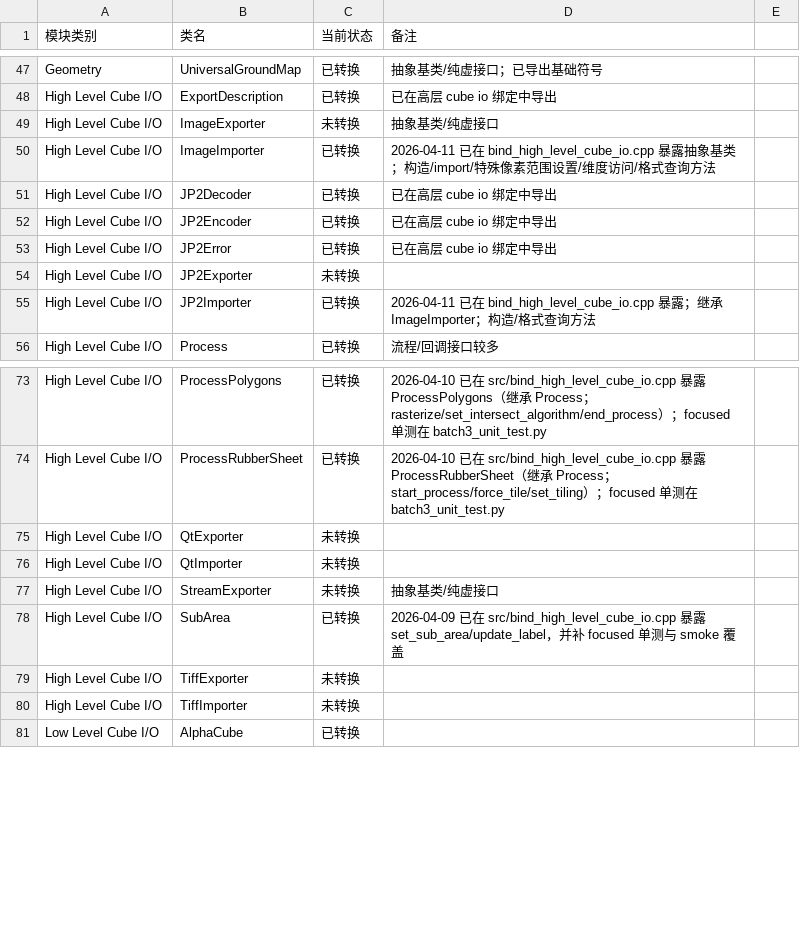
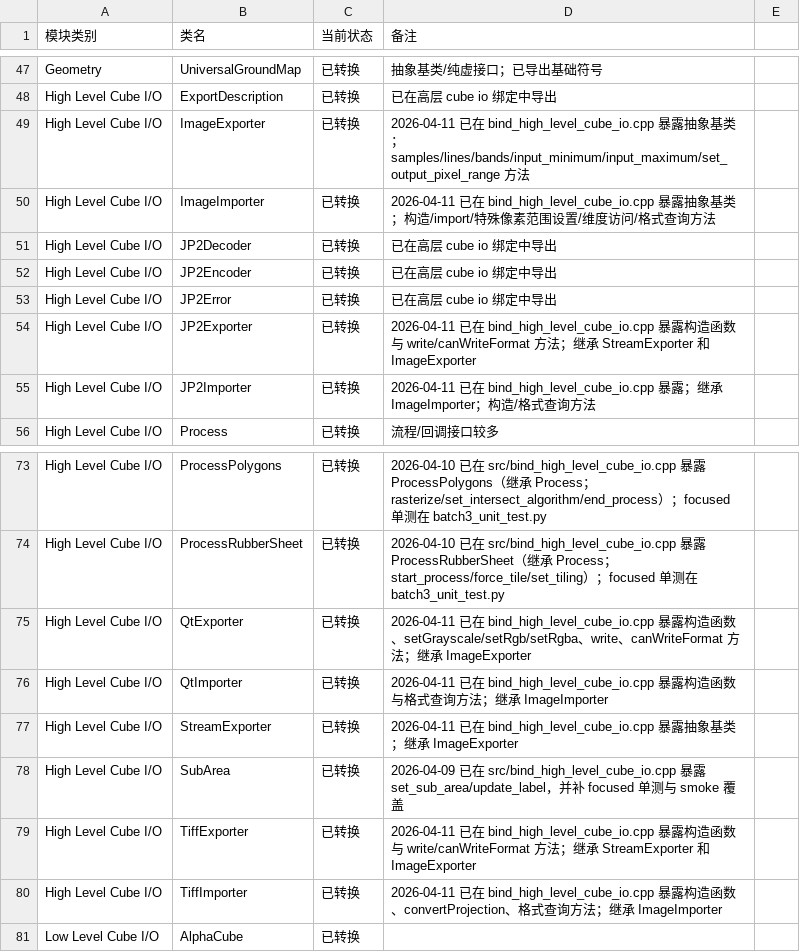
Before and after one commit to gengxun-henu/pyisis, a CSV file: todo_pybind11.csv, drawn as a sheet; only a part is shown, gaps mark what is left out.

```diff
--- a/todo_pybind11.csv
+++ b/todo_pybind11.csv
@@ -48,3 +48,3 @@ Geometry,UniversalGroundMap,已转换,抽象基类/纯虚接口；已导出基
 High Level Cube I/O,ExportDescription,已转换,已在高层 cube io 绑定中导出
-High Level Cube I/O,ImageExporter,未转换,抽象基类/纯虚接口
+High Level Cube I/O,ImageExporter,已转换,2026-04-11 已在 bind_high_level_cube_io.cpp 暴露抽象基类；samples/lines/bands/input_minimum/input_maximum/set_output_pixel_range 方法
 High Level Cube I/O,ImageImporter,已转换,2026-04-11 已在 bind_high_level_cube_io.cpp 暴露抽象基类；构造/import/特殊像素范围设置/维度访问/格式查询方法
@@ -53,3 +53,3 @@ High Level Cube I/O,JP2Encoder,已转换,已在高层 cube io 绑定中导出
 High Level Cube I/O,JP2Error,已转换,已在高层 cube io 绑定中导出
-High Level Cube I/O,JP2Exporter,未转换,
+High Level Cube I/O,JP2Exporter,已转换,2026-04-11 已在 bind_high_level_cube_io.cpp 暴露构造函数与 write/canWriteFormat 方法；继承 StreamExporter 和 ImageExporter
 High Level Cube I/O,JP2Importer,已转换,2026-04-11 已在 bind_high_level_cube_io.cpp 暴露；继承 ImageImporter；构造/格式查询方法
@@ -74,8 +74,8 @@ High Level Cube I/O,ProcessPolygons,已转换,2026-04-10 已在 src/bind_high_le
 High Level Cube I/O,ProcessRubberSheet,已转换,2026-04-10 已在 src/bind_high_level_cube_io.cpp 暴露 ProcessRubberSheet（继承 Process；start_process/force_tile/set_tiling）；focused 单测在 batch3_unit_test.py
-High Level Cube I/O,QtExporter,未转换,
-High Level Cube I/O,QtImporter,未转换,
-High Level Cube I/O,StreamExporter,未转换,抽象基类/纯虚接口
+High Level Cube I/O,QtExporter,已转换,2026-04-11 已在 bind_high_level_cube_io.cpp 暴露构造函数、setGrayscale/setRgb/setRgba、write、canWriteFormat 方法；继承 ImageExporter
+High Level Cube I/O,QtImporter,已转换,2026-04-11 已在 bind_high_level_cube_io.cpp 暴露构造函数与格式查询方法；继承 ImageImporter
+High Level Cube I/O,StreamExporter,已转换,2026-04-11 已在 bind_high_level_cube_io.cpp 暴露抽象基类；继承 ImageExporter
 High Level Cube I/O,SubArea,已转换,2026-04-09 已在 src/bind_high_level_cube_io.cpp 暴露 set_sub_area/update_label，并补 focused 单测与 smoke 覆盖
-High Level Cube I/O,TiffExporter,未转换,
-High Level Cube I/O,TiffImporter,未转换,
+High Level Cube I/O,TiffExporter,已转换,2026-04-11 已在 bind_high_level_cube_io.cpp 暴露构造函数与 write/canWriteFormat 方法；继承 StreamExporter 和 ImageExporter
+High Level Cube I/O,TiffImporter,已转换,2026-04-11 已在 bind_high_level_cube_io.cpp 暴露构造函数、convertProjection、格式查询方法；继承 ImageImporter
 Low Level Cube I/O,AlphaCube,已转换,
```
Also changed, not shown: 3 other files.
